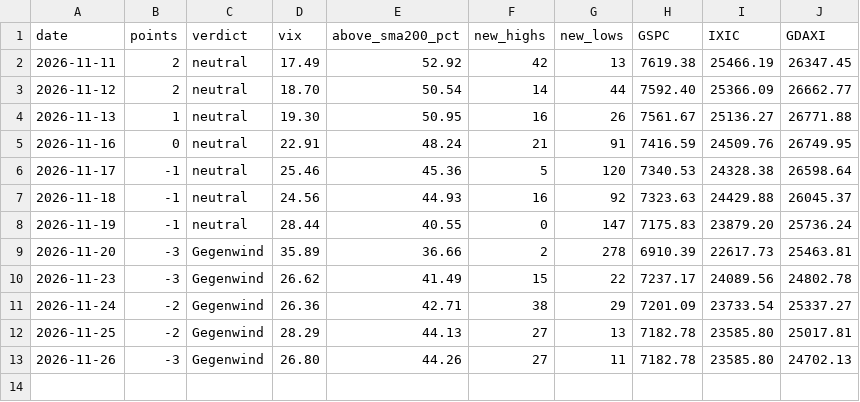
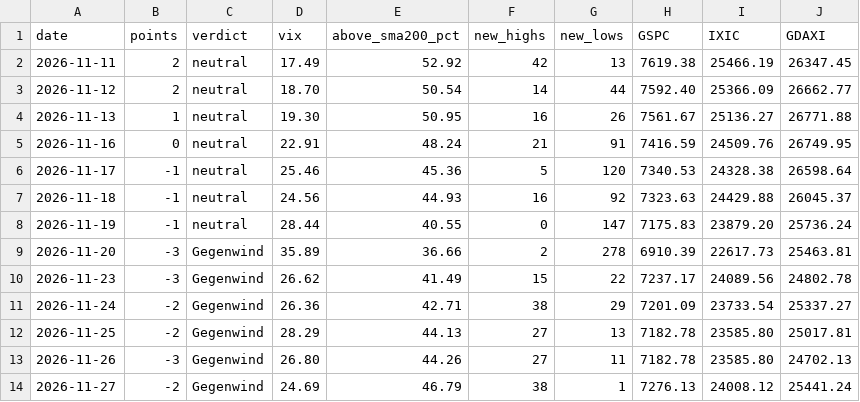
Before and after one commit to knockslukas-cmd/tradetalk, a CSV file: results/regime_history.csv, drawn as a sheet; the diff names each change by its address in the sheet, - before the commit and + after, or states it on an @@ line.

```diff
--- a/results/regime_history.csv
+++ b/results/regime_history.csv
+row 14: 2026-11-27 | -2 | Gegenwind | 24.69 | 46.79 | 38 | 1 | 7276.13 | 24008.12 | 25441.24
```
Also changed, not shown: 4 other files.
